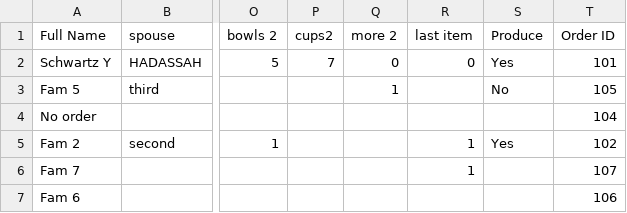
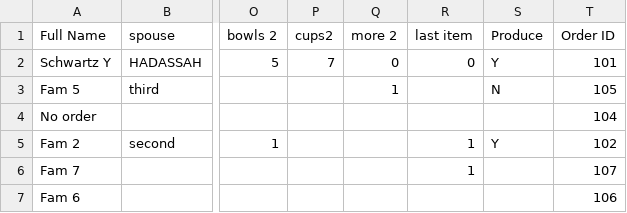
Before and after one commit to judaschwartz/order-picker, a CSV file: orders/EXAMPLE/allOrders.csv, drawn as a sheet; only a part is shown, gaps mark what is left out; the diff names each change by its address in the sheet, - before the commit and + after, or states it on an @@ line.

```diff
--- a/orders/EXAMPLE/allOrders.csv
+++ b/orders/EXAMPLE/allOrders.csv
-S2 (Produce): Yes
+S2 (Produce): Y
-S3 (Produce): No
+S3 (Produce): N
-S5 (Produce): Yes
+S5 (Produce): Y
```
Also changed, not shown: orders/EXAMPLE/nameSlot.csv, 3 other files.
